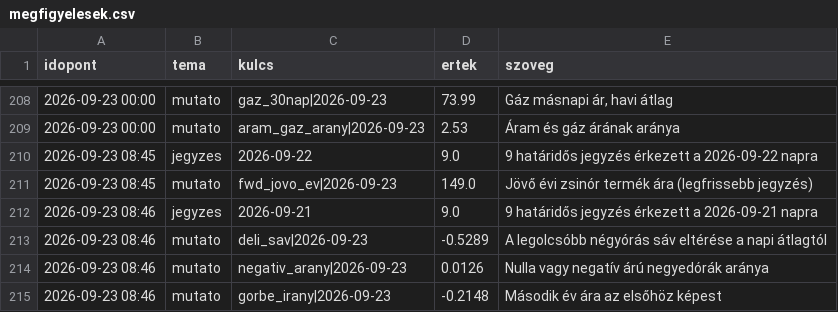
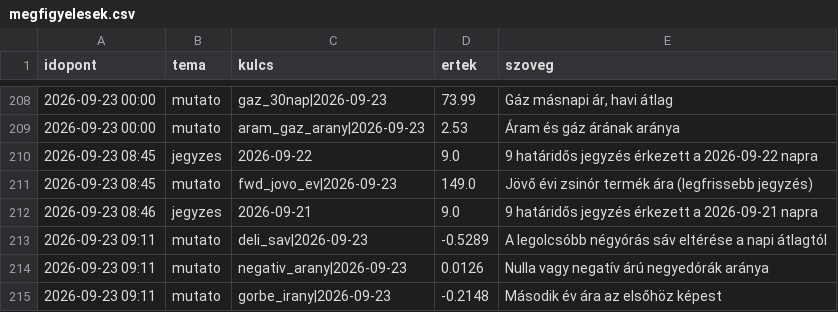
Before and after one commit to lostenergy/energiaar-figyelo, a CSV file: data/megfigyelesek.csv, drawn as a sheet; only a part is shown, gaps mark what is left out.

Commit message:
Adatfrissítés 2026-09-23 09:11

```diff
--- a/data/megfigyelesek.csv
+++ b/data/megfigyelesek.csv
@@ -212,4 +212,4 @@ idopont,tema,kulcs,ertek,szoveg
 2026-09-23 08:46,jegyzes,2026-09-21,9.0,9 határidős jegyzés érkezett a 2026-09-21 napra
-2026-09-23 08:46,mutato,deli_sav|2026-09-23,-0.5289,A legolcsóbb négyórás sáv eltérése a napi átlagtól
-2026-09-23 08:46,mutato,negativ_arany|2026-09-23,0.0126,Nulla vagy negatív árú negyedórák aránya
-2026-09-23 08:46,mutato,gorbe_irany|2026-09-23,-0.2148,Második év ára az elsőhöz képest
+2026-09-23 09:11,mutato,deli_sav|2026-09-23,-0.5289,A legolcsóbb négyórás sáv eltérése a napi átlagtól
+2026-09-23 09:11,mutato,negativ_arany|2026-09-23,0.0126,Nulla vagy negatív árú negyedórák aránya
+2026-09-23 09:11,mutato,gorbe_irany|2026-09-23,-0.2148,Második év ára az elsőhöz képest
```
